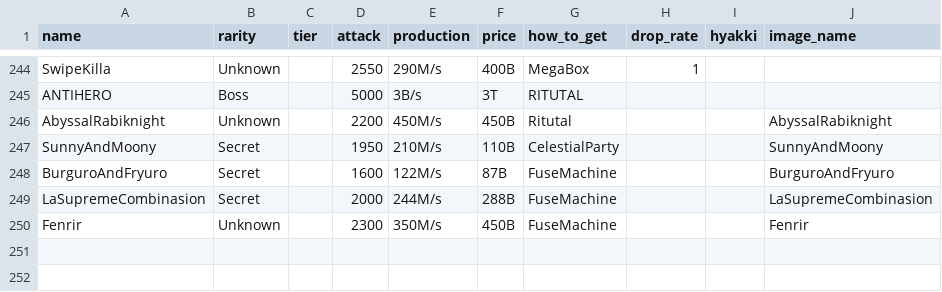
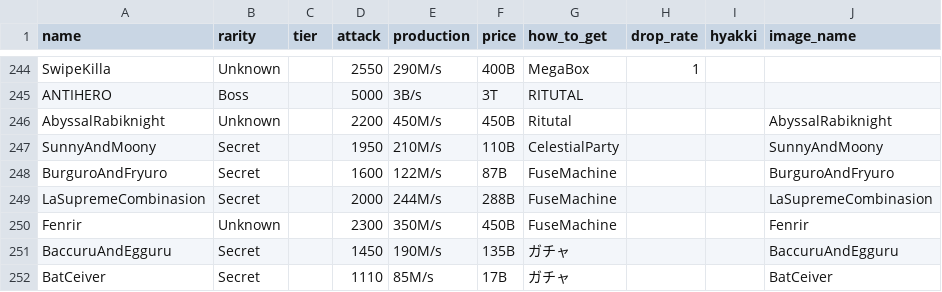
Before and after one commit to me11112222/brainrot-bot, a CSV file: characters_edit.csv, drawn as a sheet; only a part is shown, gaps mark what is left out; the diff names each change by its address in the sheet, - before the commit and + after, or states it on an @@ line.

```diff
--- a/characters_edit.csv
+++ b/characters_edit.csv
+row 251: BaccuruAndEgguru | Secret |  | 1450 | 190M/s | 135B | ガチャ |  |  | BaccuruAndEgguru
+row 252: BatCeiver | Secret |  | 1110 | 85M/s | 17B | ガチャ |  |  | BatCeiver
```
Also changed, not shown: 1 other file.
